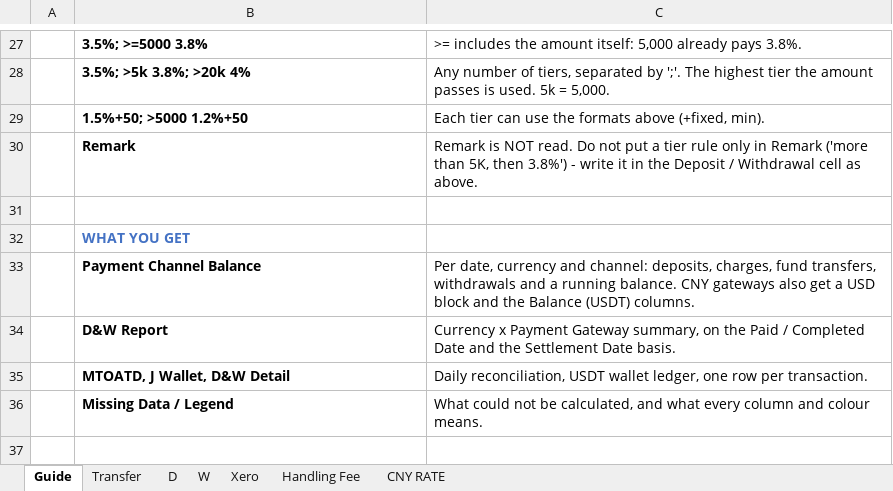
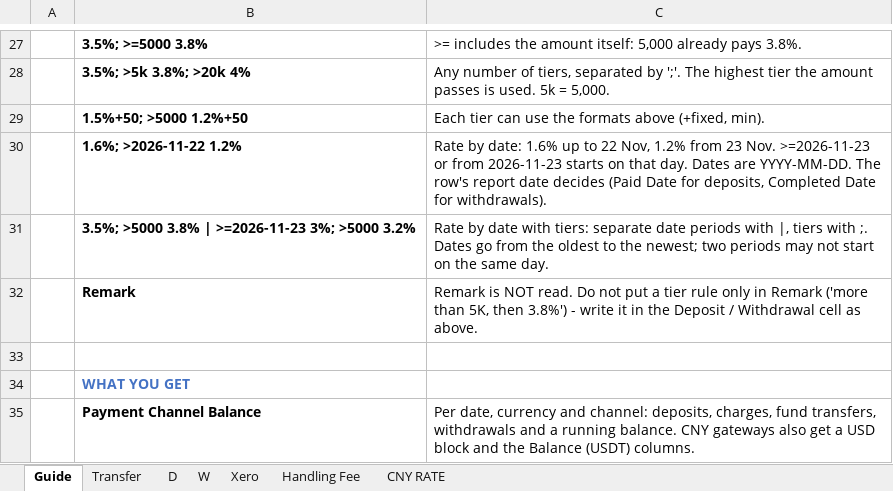
Before and after one commit to gorillaworkout/dpm_calculator, an Excel workbook: Template KVB Plus.xlsx, sheet Guide, drawn as a sheet; only a part is shown, gaps mark what is left out; the shorter side is filled out with more unchanged rows; values as stored, in another font and other column widths than the file's, no borders; the diff names each change by its address in the sheet, - before the commit and + after, or states it on an @@ line.

Commit message:
v1.47: fee rates that change by date ('1.6%; >2026-11-22 1.2%') for DPM + KVB (#47)

```diff
--- a/Template KVB Plus.xlsx (sheet Guide)
+++ b/Template KVB Plus.xlsx (sheet Guide)
+row 30:  | 1.6%; >2026-11-22 1.2% | Rate by date: 1.6% up to 22 Nov, 1.2% from 23 Nov. >=2026-11-23 or from 2026-11-23 starts on that day. Dates are YYYY-MM-DD. The row's report date decides (Paid Date for deposits, Completed Date for withdrawals).
+row 31:  | 3.5%; >5000 3.8% | >=2026-11-23 3%; >5000 3.2% | Rate by date with tiers: separate date periods with |, tiers with ;. Dates go from the oldest to the newest; two periods may not start on the same day.
```
Also changed, not shown: sheet Handling Fee, 12 other files.
